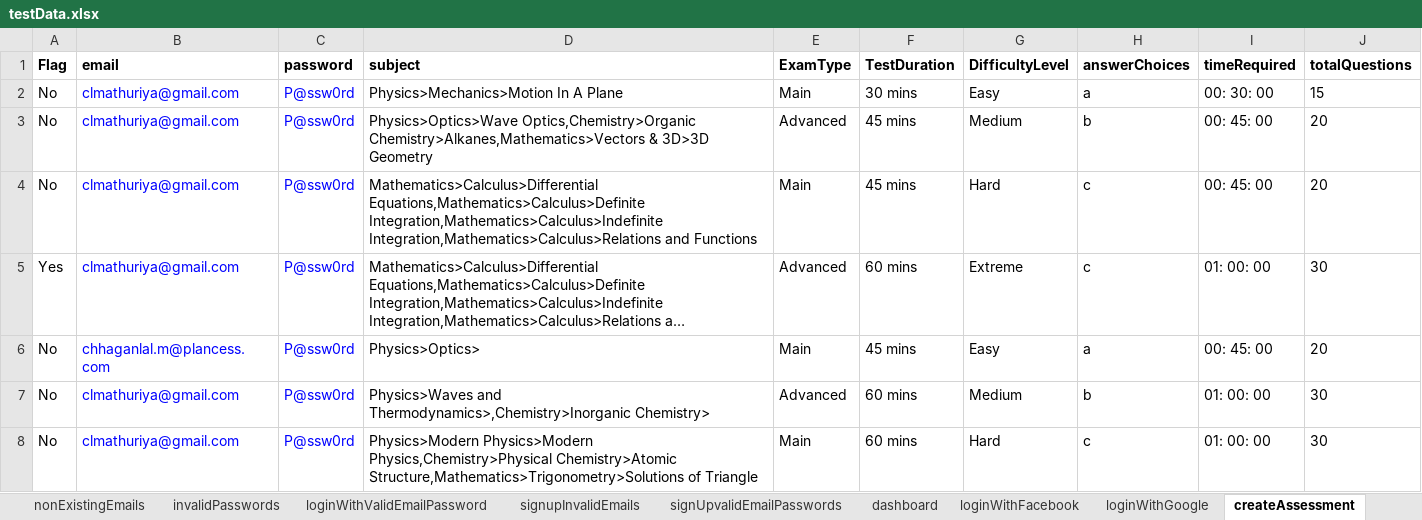
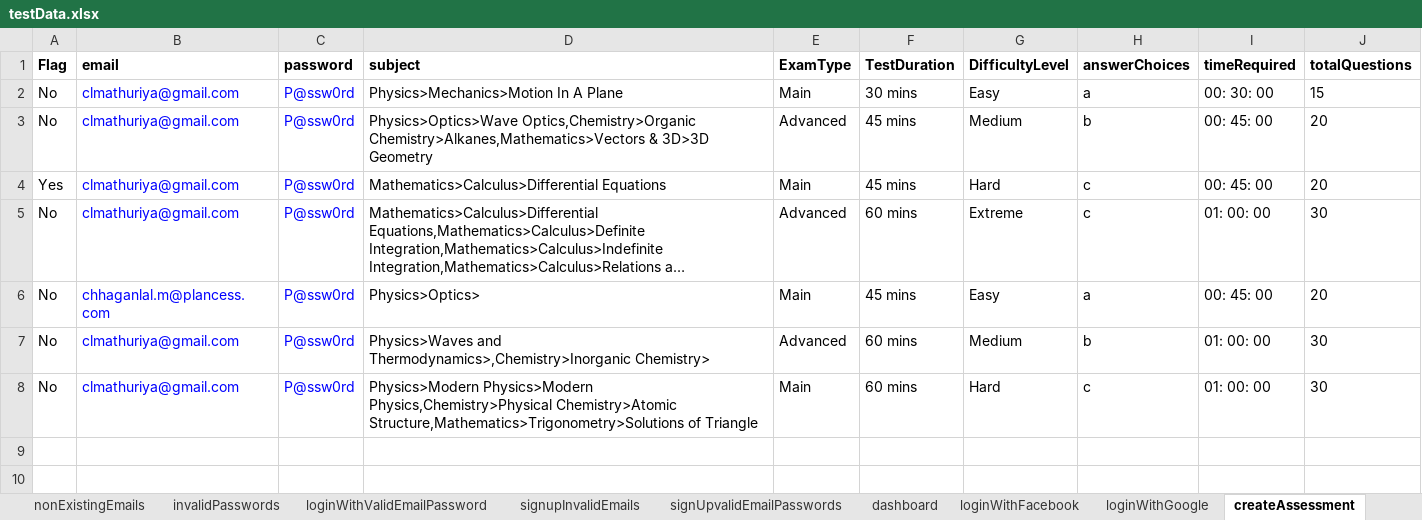
Before and after one commit to clmathuriya/webdriver, an Excel workbook: src/main/resources/testData.xlsx, sheet createAssessment, drawn as a sheet; long unchanged cells end in …; values as stored, in another font and other column widths than the file's, no borders; the diff names each change by its address in the sheet, - before the commit and + after, or states it on an @@ line.

Commit message:
updated some tests as per latest ui

```diff
--- a/src/main/resources/testData.xlsx (sheet createAssessment)
+++ b/src/main/resources/testData.xlsx (sheet createAssessment)
-A4 (Flag): No
+A4 (Flag): Yes
-D4 (subject): Mathematics>Calculus>Differential Equations,Mathematics>Calculus>Definite Integration,Mathematics>Calculus>Indefinite Integration,Mathematics>Calculus>Relations and Functions
+D4 (subject): Mathematics>Calculus>Differential Equations
-A5 (Flag): Yes
+A5 (Flag): No
```
Also changed, not shown: 7 other files.
